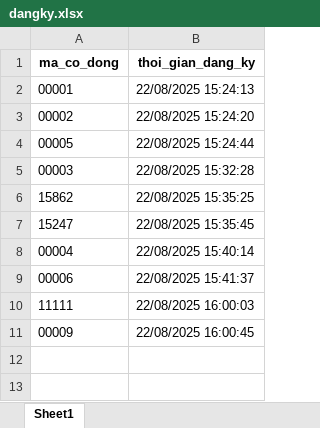
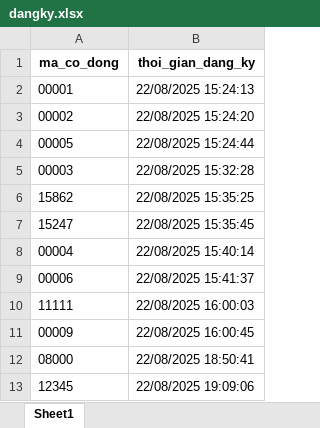
Before and after one commit to doanhvuvn/flask-daihoicodong-app, an Excel workbook: dangky.xlsx, sheet Sheet1, drawn as a sheet; values as stored, in another font and other column widths than the file's, no borders; the diff names each change by its address in the sheet, - before the commit and + after, or states it on an @@ line.

```diff
--- a/dangky.xlsx (sheet Sheet1)
+++ b/dangky.xlsx (sheet Sheet1)
+row 12: 08000 | 22/08/2025 18:50:41
+row 13: 12345 | 22/08/2025 19:09:06
```
Also changed, not shown: 2 other files.
